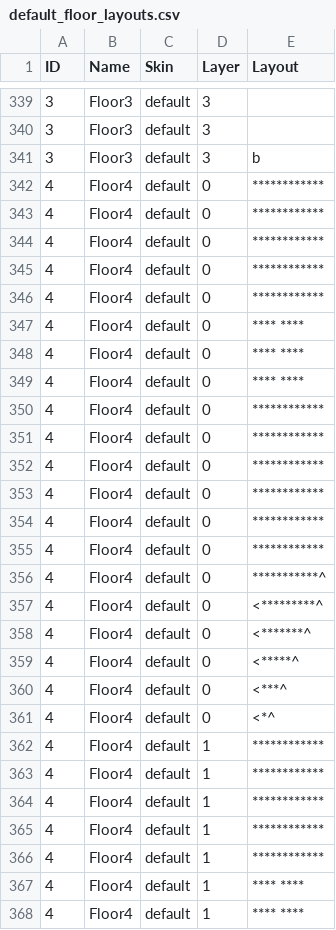
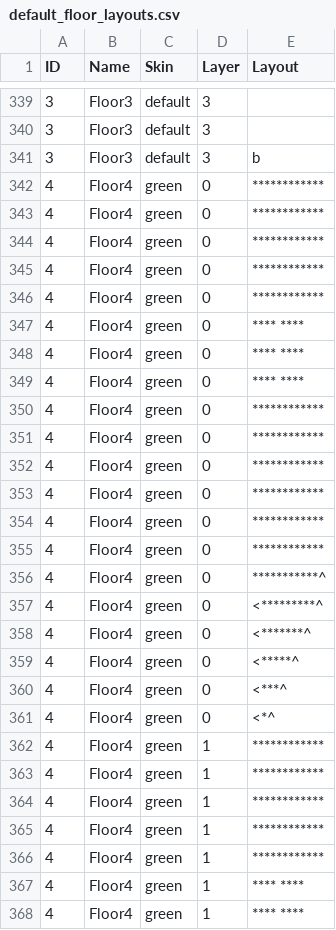
Before and after one commit to kwoolter/Nimrod, a CSV file: model/Squoids_data/default_floor_layouts.csv, drawn as a sheet; only a part is shown, gaps mark what is left out; the diff covers the shown part only.

```diff
--- a/model/Squoids_data/default_floor_layouts.csv
+++ b/model/Squoids_data/default_floor_layouts.csv
@@ -341,28 +341,28 @@ ID,Name,Skin,Layer,Layout
 3,Floor3,default,3,           b
-4,Floor4,default,0,************
-4,Floor4,default,0,************
-4,Floor4,default,0,************
-4,Floor4,default,0,************
-4,Floor4,default,0,************
-4,Floor4,default,0,****    ****
-4,Floor4,default,0,****    ****
-4,Floor4,default,0,****    ****
-4,Floor4,default,0,************
-4,Floor4,default,0,************
-4,Floor4,default,0,************
-4,Floor4,default,0,************
-4,Floor4,default,0,************
-4,Floor4,default,0,************
-4,Floor4,default,0,***********^
-4,Floor4,default,0,<*********^
-4,Floor4,default,0, <*******^
-4,Floor4,default,0,  <*****^
-4,Floor4,default,0,   <***^
-4,Floor4,default,0,    <*^
-4,Floor4,default,1,************
-4,Floor4,default,1,************
-4,Floor4,default,1,************
-4,Floor4,default,1,************
-4,Floor4,default,1,************
-4,Floor4,default,1,****    ****
-4,Floor4,default,1,****    ****
+4,Floor4,green,0,************
+4,Floor4,green,0,************
+4,Floor4,green,0,************
+4,Floor4,green,0,************
+4,Floor4,green,0,************
+4,Floor4,green,0,****    ****
+4,Floor4,green,0,****    ****
+4,Floor4,green,0,****    ****
+4,Floor4,green,0,************
+4,Floor4,green,0,************
+4,Floor4,green,0,************
+4,Floor4,green,0,************
+4,Floor4,green,0,************
+4,Floor4,green,0,************
+4,Floor4,green,0,***********^
+4,Floor4,green,0,<*********^
+4,Floor4,green,0, <*******^
+4,Floor4,green,0,  <*****^
+4,Floor4,green,0,   <***^
+4,Floor4,green,0,    <*^
+4,Floor4,green,1,************
+4,Floor4,green,1,************
+4,Floor4,green,1,************
+4,Floor4,green,1,************
+4,Floor4,green,1,************
+4,Floor4,green,1,****    ****
+4,Floor4,green,1,****    ****
```
Also changed, not shown: 53 edited cells elsewhere in this file, model/Squoids_data/default_floor_objects.csv, 3 other files.
